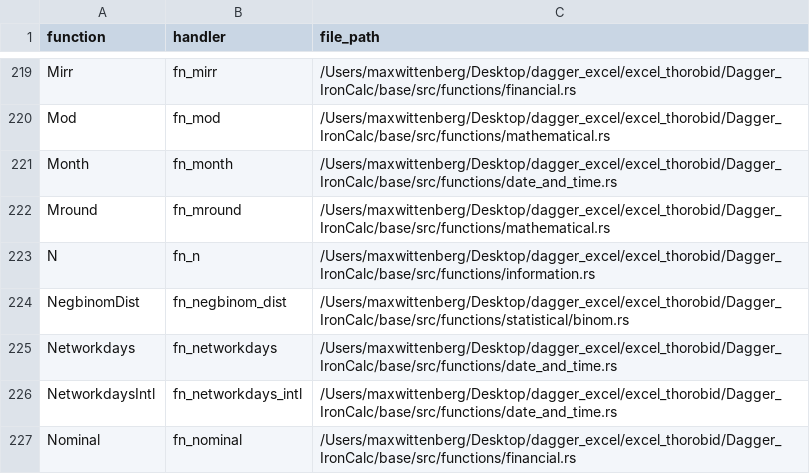
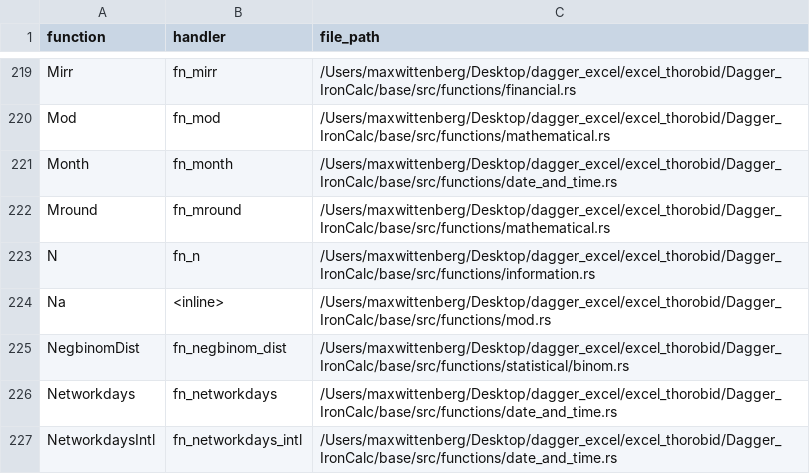
Before and after one commit to ThoroBid-AI/Dagger_IronCalc, a CSV file: specs/reports/function_impl_mapping.csv, drawn as a sheet; only a part is shown, gaps mark what is left out; the shorter side is filled out with more unchanged rows; the diff names each change by its address in the sheet, - before the commit and + after, or states it on an @@ line.

Commit message:
Add implementation gap report and improve handler mapping

```diff
--- a/specs/reports/function_impl_mapping.csv
+++ b/specs/reports/function_impl_mapping.csv
+row 224: Na | <inline> | /Users/maxwittenberg/Desktop/dagger_excel/excel_thorobid/Dagger_IronCalc/base/src/functions/mod.rs
```
Also changed, not shown: specs/pipelines/function_fallbacks.csv, 3 other files.
